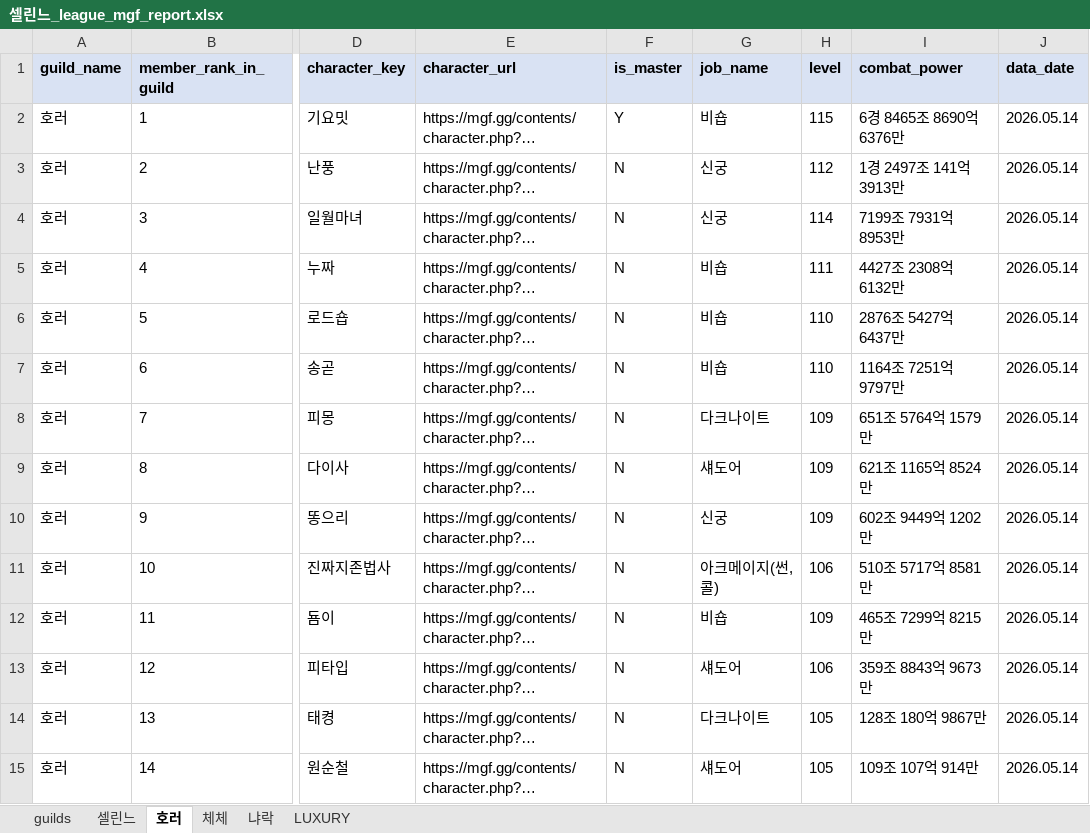
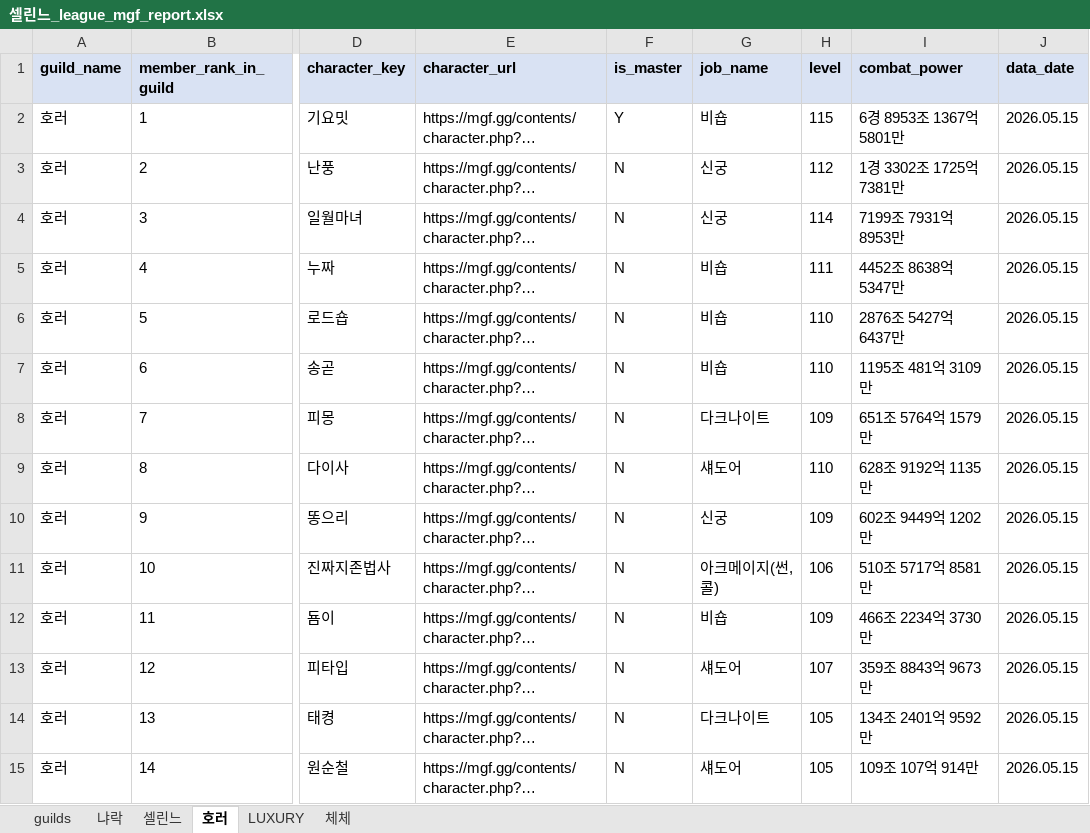
Before and after one commit to pogas/mgf_guild_match, an Excel workbook: reports/셀린느/셀린느_league_mgf_report.xlsx, sheet 호러, drawn as a sheet; only a part is shown, gaps mark what is left out; long unchanged cells end in …; values as stored, in another font and other column widths than the file's, no borders; the diff covers the shown part only; the diff names each change by its address in the sheet, - before the commit and + after, or states it on an @@ line.

```diff
--- a/reports/셀린느/셀린느_league_mgf_report.xlsx (sheet 호러)
+++ b/reports/셀린느/셀린느_league_mgf_report.xlsx (sheet 호러)
@@ sheet tab order changed: guilds | 냐락 | 셀린느 | 호러 | LUXURY | 체체 @@
-I2 (combat_power): 6경 8465조 8690억 6376만
+I2 (combat_power): 6경 8953조 1367억 5801만
-J2:J15 (data_date): 2026.05.14
+J2:J15 (data_date): 2026.05.15
-I3 (combat_power): 1경 2497조 141억 3913만
+I3 (combat_power): 1경 3302조 1725억 7381만
-I5 (combat_power): 4427조 2308억 6132만
+I5 (combat_power): 4452조 8638억 5347만
-I7 (combat_power): 1164조 7251억 9797만
+I7 (combat_power): 1195조 481억 3109만
-H9 (level): 109
+H9 (level): 110
-I9 (combat_power): 621조 1165억 8524만
+I9 (combat_power): 628조 9192억 1135만
-I12 (combat_power): 465조 7299억 8215만
+I12 (combat_power): 466조 2234억 3730만
-H13 (level): 106
+H13 (level): 107
-I14 (combat_power): 128조 180억 9867만
+I14 (combat_power): 134조 2401억 9592만
```
Also changed, not shown: 42 edited cells elsewhere in this sheet, sheet 셀린느, sheet LUXURY, sheet guilds, sheet 냐락, sheet 체체, reports/빅딜/빅딜_league_mgf_report.xlsx, reports/빅딜/빅딜_training_mgf_report.xlsx, 34 other files.
